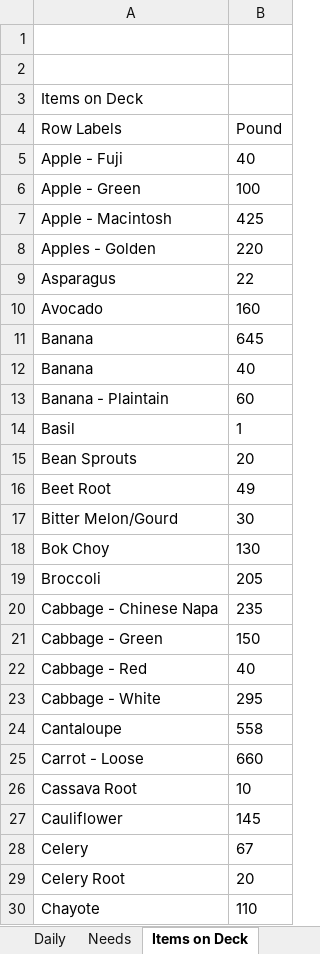
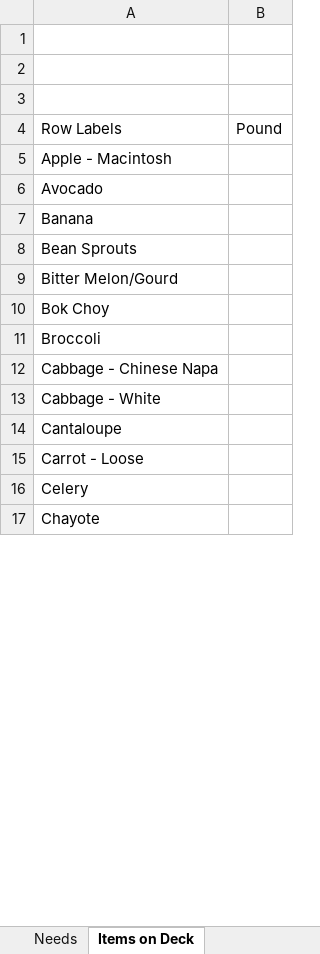
Before and after one commit to jiovinejr/VBAOrderProcessing, an Excel workbook: OrderProcessing.xlsm, sheet Items on Deck, drawn as a sheet; only a part is shown; values as stored, in another font and other column widths than the file's, no borders; removed rows and columns are numbered as before the commit, all else as after; the diff covers the shown part only; the diff names each change by its address in the sheet, - before the commit and + after, or states it on an @@ line.

Commit message:
Looking for bug in delete from deck routine

```diff
--- a/OrderProcessing.xlsm (sheet Items on Deck)
+++ b/OrderProcessing.xlsm (sheet Items on Deck)
-A3: Items on Deck
+A3: (empty)
-row 5: Apple - Fuji | 40
-row 6: Apple - Green | 100
-B5: 425
+B5: (empty)
-row 8: Apples - Golden | 220
-row 9: Asparagus | 22
-B6: 160
+B6: (empty)
-B7: 645
+B7: (empty)
-row 12: Banana | 40
-row 13: Banana - Plaintain | 60
-row 14: Basil | 1
-B8: 20
+B8: (empty)
-row 16: Beet Root | 49
-B9: 30
+B9: (empty)
-B10: 130
+B10: (empty)
-B11: 205
+B11: (empty)
-B12: 235
+B12: (empty)
-row 21: Cabbage - Green | 150
-row 22: Cabbage - Red | 40
-B13: 295
+B13: (empty)
-B14: 558
+B14: (empty)
-B15: 660
+B15: (empty)
-row 26: Cassava Root | 10
-row 27: Cauliflower | 145
-B16: 67
+B16: (empty)
-row 29: Celery Root | 20
-B17: 110
+B17: (empty)
```
Also changed, not shown: 34 removed rows and 28 edited cells elsewhere in this sheet, sheet Needs, sheet Daily, sheet Order, other sheet tabs, charts or pictures, 12 other files.
